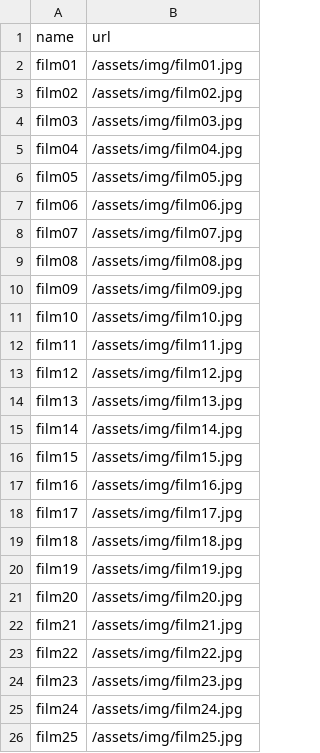
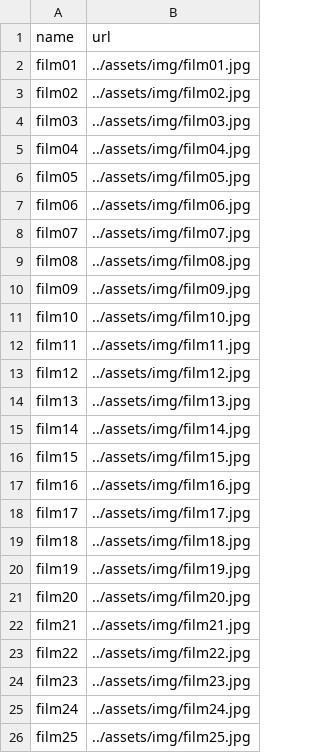
Before and after one commit to mjtheriot4/moments-of-inspiration, a CSV file: _data/filmPhotos.csv, drawn as a sheet.

Commit message:
image links modified

```diff
--- a/_data/filmPhotos.csv
+++ b/_data/filmPhotos.csv
@@ -1,26 +1,26 @@
 name,url
-film01,/assets/img/film01.jpg
-film02,/assets/img/film02.jpg
-film03,/assets/img/film03.jpg
-film04,/assets/img/film04.jpg
-film05,/assets/img/film05.jpg
-film06,/assets/img/film06.jpg
-film07,/assets/img/film07.jpg
-film08,/assets/img/film08.jpg
-film09,/assets/img/film09.jpg
-film10,/assets/img/film10.jpg
-film11,/assets/img/film11.jpg
-film12,/assets/img/film12.jpg
-film13,/assets/img/film13.jpg
-film14,/assets/img/film14.jpg
-film15,/assets/img/film15.jpg
-film16,/assets/img/film16.jpg
-film17,/assets/img/film17.jpg
-film18,/assets/img/film18.jpg
-film19,/assets/img/film19.jpg
-film20,/assets/img/film20.jpg
-film21,/assets/img/film21.jpg
-film22,/assets/img/film22.jpg
-film23,/assets/img/film23.jpg
-film24,/assets/img/film24.jpg
-film25,/assets/img/film25.jpg
+film01,../assets/img/film01.jpg
+film02,../assets/img/film02.jpg
+film03,../assets/img/film03.jpg
+film04,../assets/img/film04.jpg
+film05,../assets/img/film05.jpg
+film06,../assets/img/film06.jpg
+film07,../assets/img/film07.jpg
+film08,../assets/img/film08.jpg
+film09,../assets/img/film09.jpg
+film10,../assets/img/film10.jpg
+film11,../assets/img/film11.jpg
+film12,../assets/img/film12.jpg
+film13,../assets/img/film13.jpg
+film14,../assets/img/film14.jpg
+film15,../assets/img/film15.jpg
+film16,../assets/img/film16.jpg
+film17,../assets/img/film17.jpg
+film18,../assets/img/film18.jpg
+film19,../assets/img/film19.jpg
+film20,../assets/img/film20.jpg
+film21,../assets/img/film21.jpg
+film22,../assets/img/film22.jpg
+film23,../assets/img/film23.jpg
+film24,../assets/img/film24.jpg
+film25,../assets/img/film25.jpg
```
